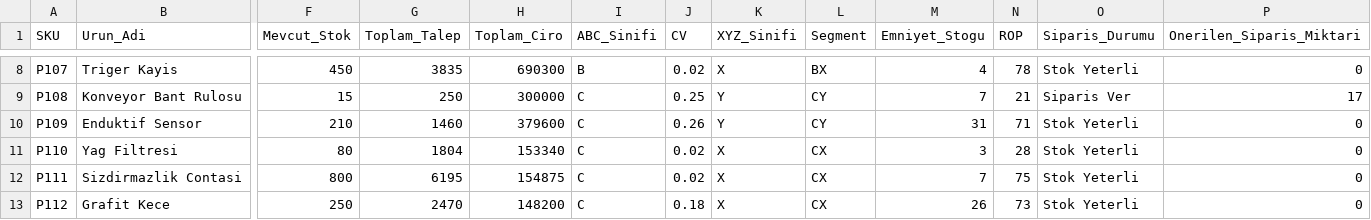
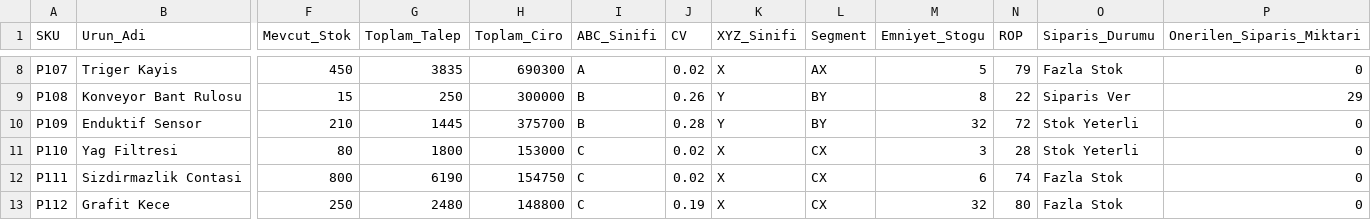
Before and after one commit to ahmetcenksem/dynamic-inventory-segmentation-powerbi, a CSV file: stok_analizi_sonuc.csv, drawn as a sheet; only a part is shown, gaps mark what is left out; the diff covers the shown part only; the diff names each change by its address in the sheet, - before the commit and + after, or states it on an @@ line.

```diff
--- a/stok_analizi_sonuc.csv
+++ b/stok_analizi_sonuc.csv
-I8 (ABC_Sinifi): B
+I8 (ABC_Sinifi): A
-L8 (Segment): BX
+L8 (Segment): AX
-M8 (Emniyet_Stogu): 4
+M8 (Emniyet_Stogu): 5
-N8 (ROP): 78
+N8 (ROP): 79
-O8 (Siparis_Durumu): Stok Yeterli
+O8 (Siparis_Durumu): Fazla Stok
-I9:I10 (ABC_Sinifi): C
+I9:I10 (ABC_Sinifi): B
-J9 (CV): 0.25
+J9 (CV): 0.26
-L9:L10 (Segment): CY
+L9:L10 (Segment): BY
-M9 (Emniyet_Stogu): 7
+M9 (Emniyet_Stogu): 8
-N9 (ROP): 21
+N9 (ROP): 22
-P9 (Onerilen_Siparis_Miktari): 17
+P9 (Onerilen_Siparis_Miktari): 29
-G10 (Toplam_Talep): 1460
+G10 (Toplam_Talep): 1445
-H10 (Toplam_Ciro): 379600
+H10 (Toplam_Ciro): 375700
-J10 (CV): 0.26
+J10 (CV): 0.28
-M10 (Emniyet_Stogu): 31
+M10 (Emniyet_Stogu): 32
-N10 (ROP): 71
+N10 (ROP): 72
-G11 (Toplam_Talep): 1804
+G11 (Toplam_Talep): 1800
-H11 (Toplam_Ciro): 153340
+H11 (Toplam_Ciro): 153000
-G12 (Toplam_Talep): 6195
+G12 (Toplam_Talep): 6190
-H12 (Toplam_Ciro): 154875
+H12 (Toplam_Ciro): 154750
-M12 (Emniyet_Stogu): 7
+M12 (Emniyet_Stogu): 6
-N12 (ROP): 75
+N12 (ROP): 74
-O12:O13 (Siparis_Durumu): Stok Yeterli
+O12:O13 (Siparis_Durumu): Fazla Stok
-G13 (Toplam_Talep): 2470
+G13 (Toplam_Talep): 2480
-H13 (Toplam_Ciro): 148200
+H13 (Toplam_Ciro): 148800
-J13 (CV): 0.18
+J13 (CV): 0.19
-M13 (Emniyet_Stogu): 26
+M13 (Emniyet_Stogu): 32
-N13 (ROP): 73
+N13 (ROP): 80
```
Also changed, not shown: 47 edited cells elsewhere in this file, stok_verisi.csv, 3 other files.
